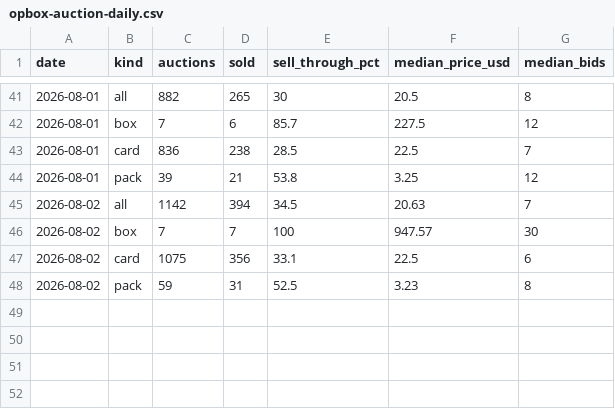
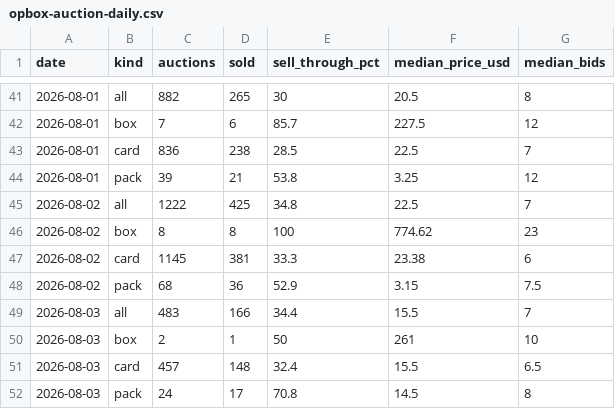
Before and after one commit to gsa-svg/k-tcg-quant, a CSV file: opbox-auction-daily.csv, drawn as a sheet; only a part is shown, gaps mark what is left out.

```diff
--- a/opbox-auction-daily.csv
+++ b/opbox-auction-daily.csv
@@ -44,5 +44,9 @@ date,kind,auctions,sold,sell_through_pct,median_price_usd,median_bids
 2026-08-01,pack,39,21,53.8,3.25,12
-2026-08-02,all,1142,394,34.5,20.63,7
-2026-08-02,box,7,7,100,947.57,30
-2026-08-02,card,1075,356,33.1,22.5,6
-2026-08-02,pack,59,31,52.5,3.23,8
+2026-08-02,all,1222,425,34.8,22.5,7
+2026-08-02,box,8,8,100,774.62,23
+2026-08-02,card,1145,381,33.3,23.38,6
+2026-08-02,pack,68,36,52.9,3.15,7.5
+2026-08-03,all,483,166,34.4,15.5,7
+2026-08-03,box,2,1,50,261,10
+2026-08-03,card,457,148,32.4,15.5,6.5
+2026-08-03,pack,24,17,70.8,14.5,8
```
Also changed, not shown: opbox-set-prices.csv, 44 other files.
